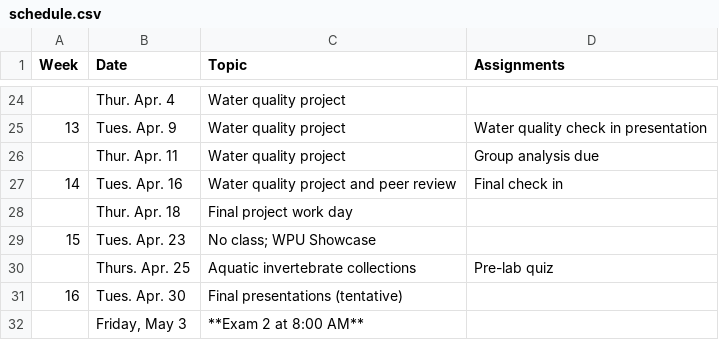
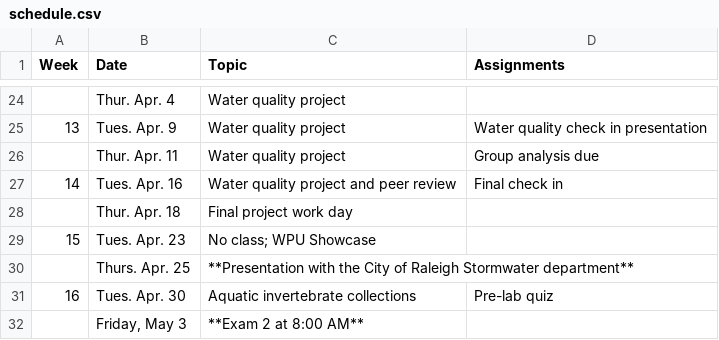
Before and after one commit to maryglover/wpu-bio231, a CSV file: schedule.csv, drawn as a sheet; only a part is shown, gaps mark what is left out.

Commit message:
COR presentation

```diff
--- a/schedule.csv
+++ b/schedule.csv
@@ -29,4 +29,4 @@
 15,Tues. Apr. 23,No class; WPU Showcase,
-,Thurs. Apr. 25,Aquatic invertebrate collections,Pre-lab quiz
-16,Tues. Apr. 30,Final presentations (tentative),
+,Thurs. Apr. 25,**Presentation with the City of Raleigh Stormwater department**,
+16,Tues. Apr. 30,Aquatic invertebrate collections,Pre-lab quiz
 ,"Friday, May 3 ",**Exam 2 at 8:00 AM**,
```
Also changed, not shown: 2 other files.
